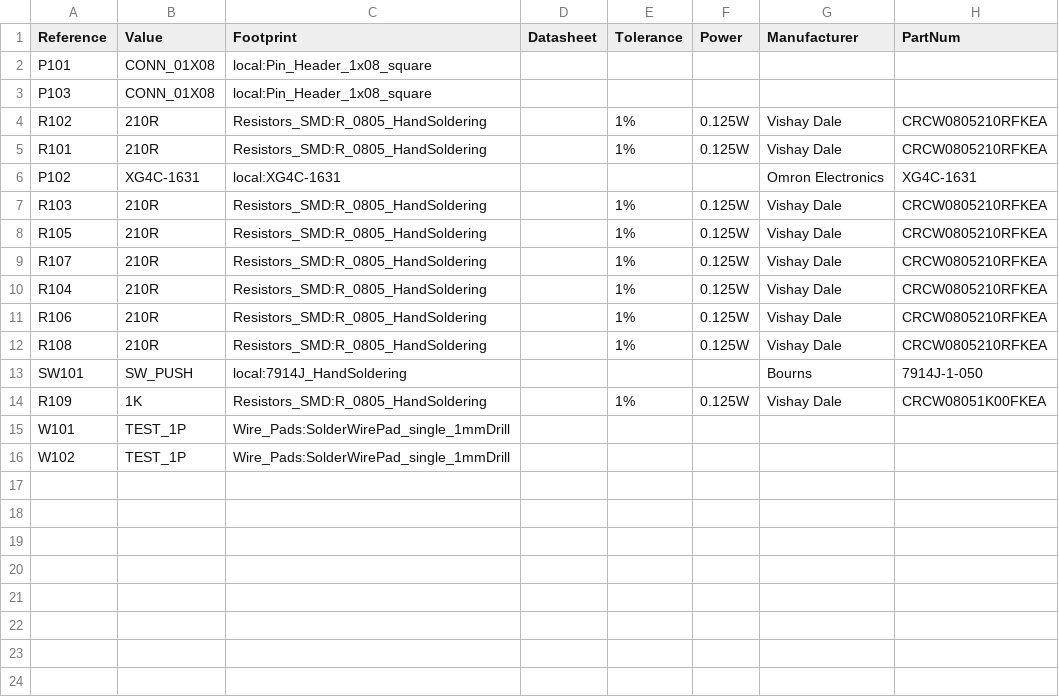
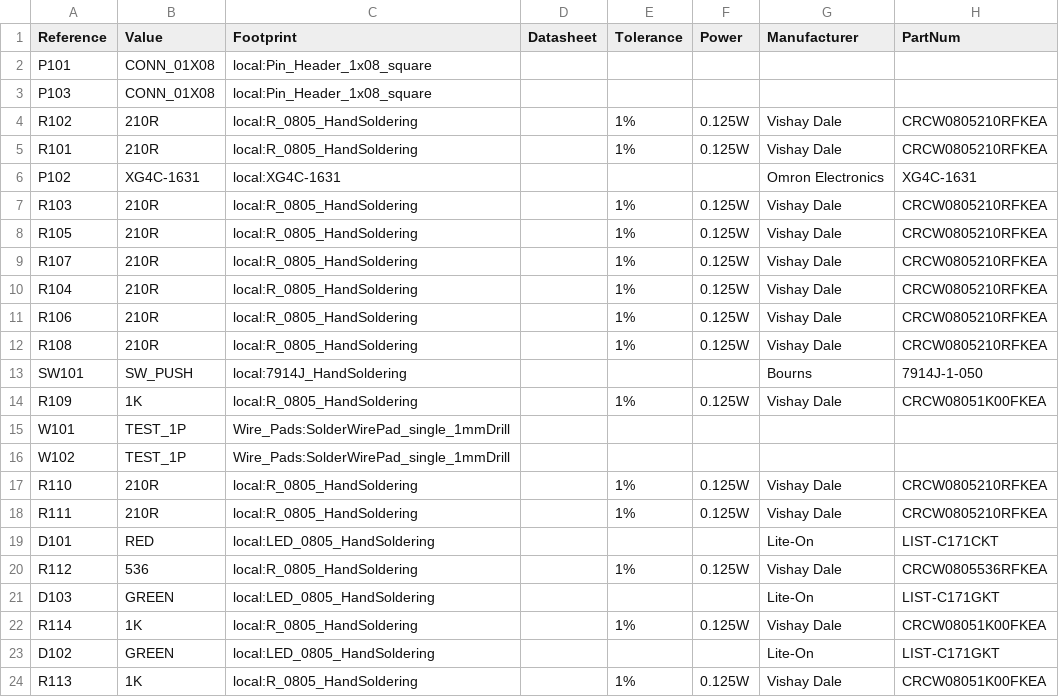
Before and after one commit to dsun7c4/ntpserver-kicad, a CSV file: term/term.csv, drawn as a sheet.

Commit message:
Termination board:   Use power symbols from local library.   Generate gerbers.   Generate pdf schematic.   Generate BOM.

```diff
--- a/term/term.csv
+++ b/term/term.csv
@@ -3,14 +3,22 @@ P101,CONN_01X08,local:Pin_Header_1x08_square,
 P103,CONN_01X08,local:Pin_Header_1x08_square,
-R102,210R,Resistors_SMD:R_0805_HandSoldering,,1%,0.125W,Vishay Dale,CRCW0805210RFKEA
-R101,210R,Resistors_SMD:R_0805_HandSoldering,,1%,0.125W,Vishay Dale,CRCW0805210RFKEA
+R102,210R,local:R_0805_HandSoldering,,1%,0.125W,Vishay Dale,CRCW0805210RFKEA
+R101,210R,local:R_0805_HandSoldering,,1%,0.125W,Vishay Dale,CRCW0805210RFKEA
 P102,XG4C-1631,local:XG4C-1631,,,,Omron Electronics,XG4C-1631
-R103,210R,Resistors_SMD:R_0805_HandSoldering,,1%,0.125W,Vishay Dale,CRCW0805210RFKEA
-R105,210R,Resistors_SMD:R_0805_HandSoldering,,1%,0.125W,Vishay Dale,CRCW0805210RFKEA
-R107,210R,Resistors_SMD:R_0805_HandSoldering,,1%,0.125W,Vishay Dale,CRCW0805210RFKEA
-R104,210R,Resistors_SMD:R_0805_HandSoldering,,1%,0.125W,Vishay Dale,CRCW0805210RFKEA
-R106,210R,Resistors_SMD:R_0805_HandSoldering,,1%,0.125W,Vishay Dale,CRCW0805210RFKEA
-R108,210R,Resistors_SMD:R_0805_HandSoldering,,1%,0.125W,Vishay Dale,CRCW0805210RFKEA
+R103,210R,local:R_0805_HandSoldering,,1%,0.125W,Vishay Dale,CRCW0805210RFKEA
+R105,210R,local:R_0805_HandSoldering,,1%,0.125W,Vishay Dale,CRCW0805210RFKEA
+R107,210R,local:R_0805_HandSoldering,,1%,0.125W,Vishay Dale,CRCW0805210RFKEA
+R104,210R,local:R_0805_HandSoldering,,1%,0.125W,Vishay Dale,CRCW0805210RFKEA
+R106,210R,local:R_0805_HandSoldering,,1%,0.125W,Vishay Dale,CRCW0805210RFKEA
+R108,210R,local:R_0805_HandSoldering,,1%,0.125W,Vishay Dale,CRCW0805210RFKEA
 SW101,SW_PUSH,local:7914J_HandSoldering,,,,Bourns,7914J-1-050
-R109,1K,Resistors_SMD:R_0805_HandSoldering,,1%,0.125W,Vishay Dale,CRCW08051K00FKEA
+R109,1K,local:R_0805_HandSoldering,,1%,0.125W,Vishay Dale,CRCW08051K00FKEA
 W101,TEST_1P,Wire_Pads:SolderWirePad_single_1mmDrill,
 W102,TEST_1P,Wire_Pads:SolderWirePad_single_1mmDrill,
+R110,210R,local:R_0805_HandSoldering,,1%,0.125W,Vishay Dale,CRCW0805210RFKEA
+R111,210R,local:R_0805_HandSoldering,,1%,0.125W,Vishay Dale,CRCW0805210RFKEA
+D101,RED,local:LED_0805_HandSoldering,,,,Lite-On,LIST-C171CKT
+R112,536,local:R_0805_HandSoldering,,1%,0.125W,Vishay Dale,CRCW0805536RFKEA
+D103,GREEN,local:LED_0805_HandSoldering,,,,Lite-On,LIST-C171GKT
+R114,1K,local:R_0805_HandSoldering,,1%,0.125W,Vishay Dale,CRCW08051K00FKEA
+D102,GREEN,local:LED_0805_HandSoldering,,,,Lite-On,LIST-C171GKT
+R113,1K,local:R_0805_HandSoldering,,1%,0.125W,Vishay Dale,CRCW08051K00FKEA
```
Also changed, not shown: 15 other files.
